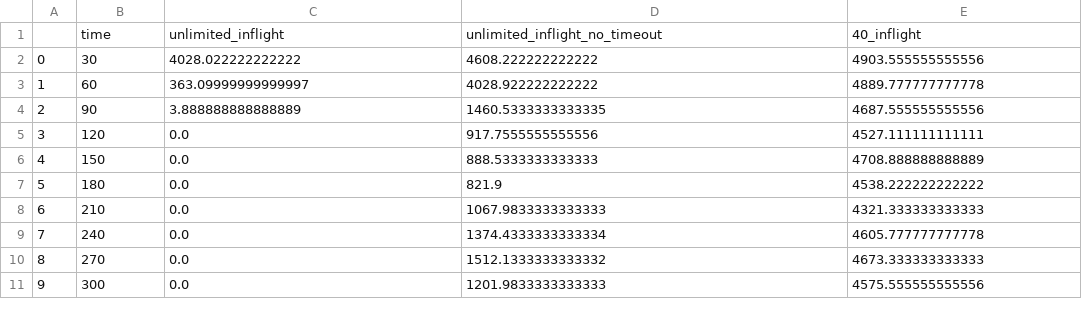
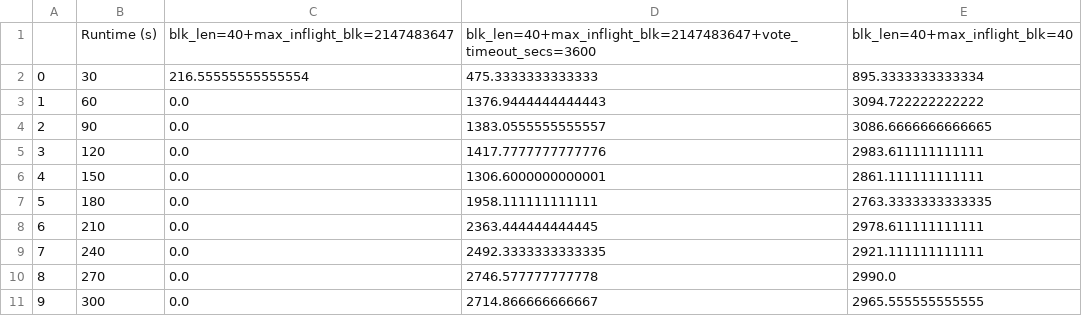
Before and after one commit to qusuyan/CBox, a CSV file: experiment/data/Avax-Pmaker/tput_timeline.csv, drawn as a sheet.

Commit message:
add avalanche pmaker queried vs answered

```diff
--- a/experiment/data/Avax-Pmaker/tput_timeline.csv
+++ b/experiment/data/Avax-Pmaker/tput_timeline.csv
@@ -1,11 +1,11 @@
-,time,unlimited_inflight,unlimited_inflight_no_timeout,40_inflight
-0,30,4028.022222222222,4608.222222222222,4903.555555555556
-1,60,363.09999999999997,4028.922222222222,4889.777777777778
-2,90,3.888888888888889,1460.5333333333335,4687.555555555556
-3,120,0.0,917.7555555555556,4527.111111111111
-4,150,0.0,888.5333333333333,4708.888888888889
-5,180,0.0,821.9,4538.222222222222
-6,210,0.0,1067.9833333333333,4321.333333333333
-7,240,0.0,1374.4333333333334,4605.777777777778
-8,270,0.0,1512.1333333333332,4673.333333333333
-9,300,0.0,1201.9833333333333,4575.555555555556
+,Runtime (s),blk_len=40+max_inflight_blk=2147483647,blk_len=40+max_inflight_blk=2147483647+vote_timeout_secs=3600,blk_len=40+max_inflight_blk=40
+0,30,216.55555555555554,475.3333333333333,895.3333333333334
+1,60,0.0,1376.9444444444443,3094.722222222222
+2,90,0.0,1383.0555555555557,3086.6666666666665
+3,120,0.0,1417.7777777777776,2983.611111111111
+4,150,0.0,1306.6000000000001,2861.111111111111
+5,180,0.0,1958.111111111111,2763.3333333333335
+6,210,0.0,2363.444444444445,2978.611111111111
+7,240,0.0,2492.3333333333335,2921.111111111111
+8,270,0.0,2746.577777777778,2990.0
+9,300,0.0,2714.866666666667,2965.555555555555
```
Also changed, not shown: 8 other files.
